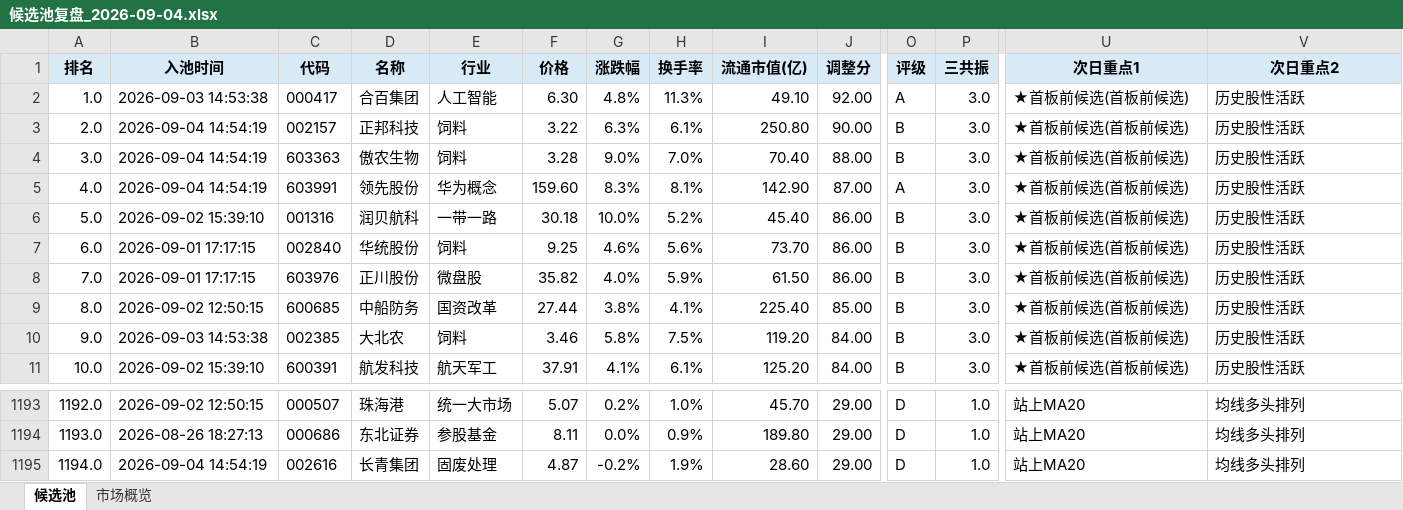
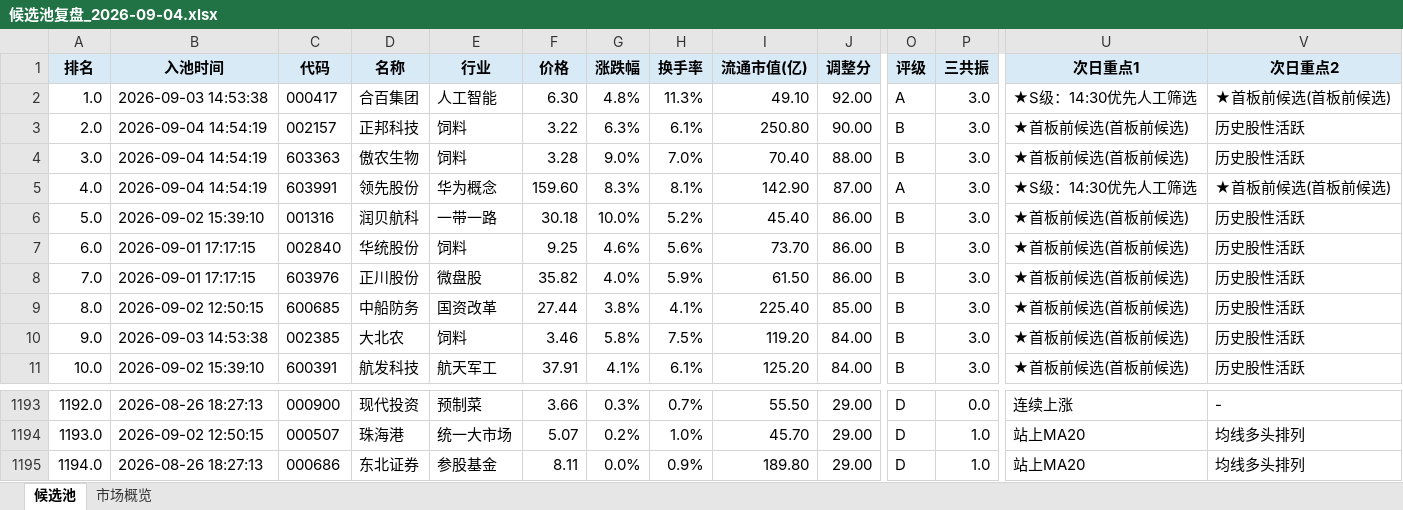
Before and after one commit to ethanjiang1008-lgtm/seven-factor-stock-picker, an Excel workbook: data/candidate_pool_reviews/候选池复盘_2026-09-04.xlsx, sheet 候选池, drawn as a sheet; only a part is shown, gaps mark what is left out; values as stored, in another font and other column widths than the file's, no borders; the diff covers the shown part only; the diff names each change by its address in the sheet, - before the commit and + after, or states it on an @@ line.

```diff
--- a/data/candidate_pool_reviews/候选池复盘_2026-09-04.xlsx (sheet 候选池)
+++ b/data/candidate_pool_reviews/候选池复盘_2026-09-04.xlsx (sheet 候选池)
-U2 (次日重点1): ★首板前候选(首板前候选)
+U2 (次日重点1): ★S级：14:30优先人工筛选
-V2 (次日重点2): 历史股性活跃
+V2 (次日重点2): ★首板前候选(首板前候选)
-U5 (次日重点1): ★首板前候选(首板前候选)
+U5 (次日重点1): ★S级：14:30优先人工筛选
-V5 (次日重点2): 历史股性活跃
+V5 (次日重点2): ★首板前候选(首板前候选)
-B1193 (入池时间): 2026-09-02 12:50:15
+B1193 (入池时间): 2026-08-26 18:27:13
-C1193 (代码): 000507
+C1193 (代码): 000900
-D1193 (名称): 珠海港
+D1193 (名称): 现代投资
-E1193 (行业): 统一大市场
+E1193 (行业): 预制菜
-F1193 (价格): 5.07
+F1193 (价格): 3.66
-G1193 (涨跌幅): 0.2%
+G1193 (涨跌幅): 0.3%
-H1193 (换手率): 1.0%
+H1193 (换手率): 0.7%
-I1193 (流通市值(亿)): 45.70
+I1193 (流通市值(亿)): 55.50
-P1193 (三共振): 1.0
+P1193 (三共振): 0.0
-U1193 (次日重点1): 站上MA20
+U1193 (次日重点1): 连续上涨
-V1193 (次日重点2): 均线多头排列
+V1193 (次日重点2): -
-B1194 (入池时间): 2026-08-26 18:27:13
+B1194 (入池时间): 2026-09-02 12:50:15
-C1194 (代码): 000686
+C1194 (代码): 000507
-D1194 (名称): 东北证券
+D1194 (名称): 珠海港
-E1194 (行业): 参股基金
+E1194 (行业): 统一大市场
-F1194 (价格): 8.11
+F1194 (价格): 5.07
-G1194 (涨跌幅): 0.0%
+G1194 (涨跌幅): 0.2%
-H1194 (换手率): 0.9%
+H1194 (换手率): 1.0%
-I1194 (流通市值(亿)): 189.80
+I1194 (流通市值(亿)): 45.70
-B1195 (入池时间): 2026-09-04 14:54:19
+B1195 (入池时间): 2026-08-26 18:27:13
-C1195 (代码): 002616
+C1195 (代码): 000686
-D1195 (名称): 长青集团
+D1195 (名称): 东北证券
-E1195 (行业): 固废处理
+E1195 (行业): 参股基金
-F1195 (价格): 4.87
+F1195 (价格): 8.11
-G1195 (涨跌幅): -0.2%
+G1195 (涨跌幅): 0.0%
-H1195 (换手率): 1.9%
+H1195 (换手率): 0.9%
-I1195 (流通市值(亿)): 28.60
+I1195 (流通市值(亿)): 189.80
```
Also changed, not shown: 6 added rows, 6 removed rows and 501 edited cells elsewhere in this sheet, sheet 市场概览, 4 other files.
